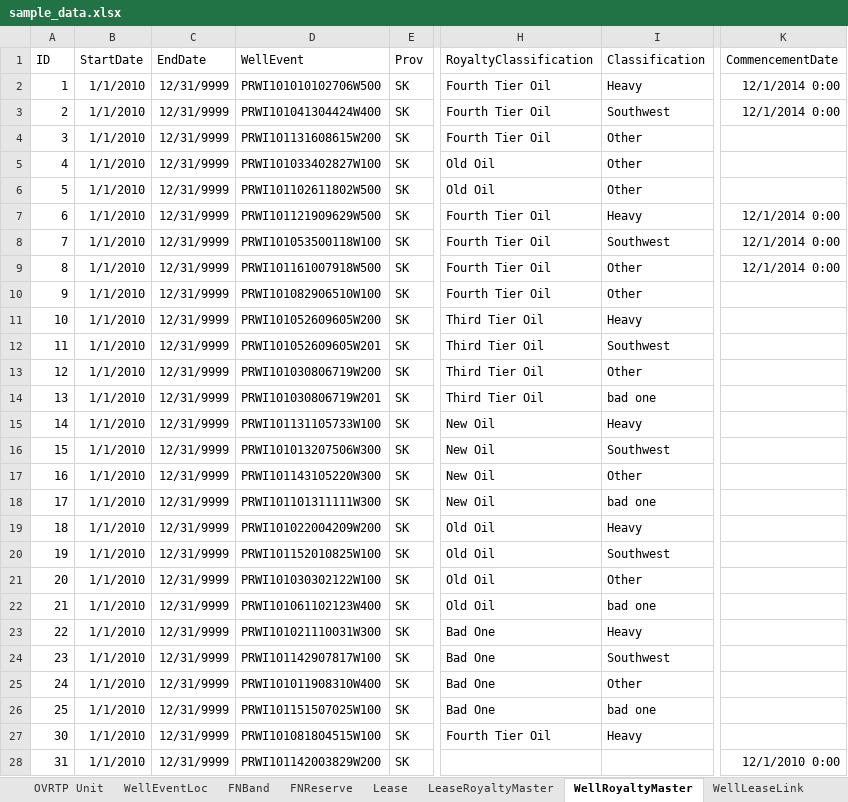
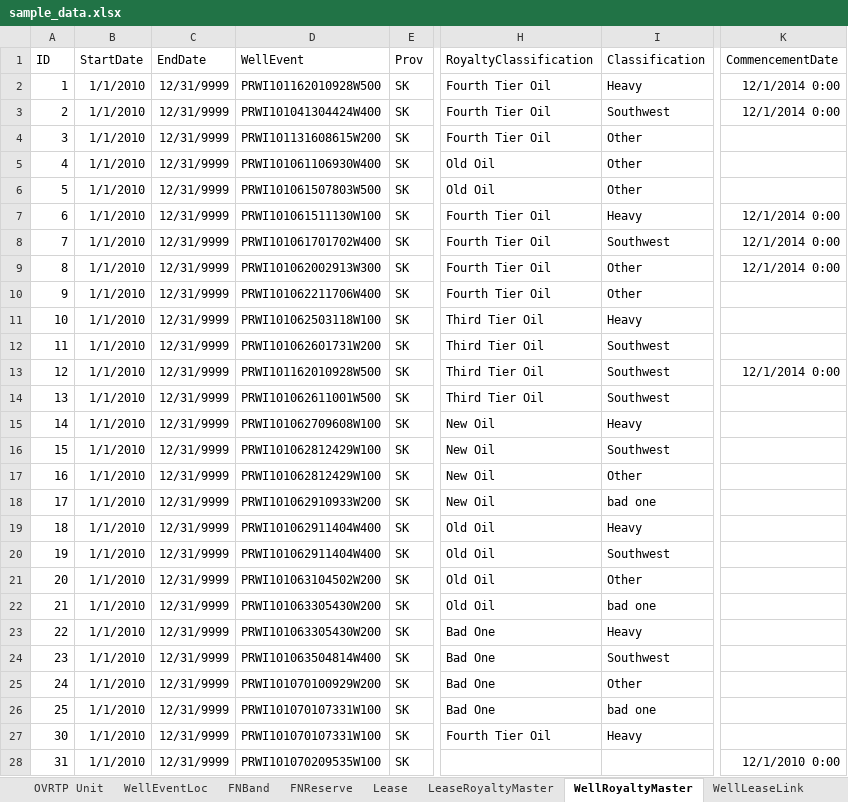
Before and after one commit to lshumlich/python-playground, an Excel workbook: calcroyalties/files/sample_data.xlsx, sheet WellRoyaltyMaster, drawn as a sheet; only a part is shown, gaps mark what is left out; values as stored, in another font and other column widths than the file's, no borders; the diff covers the shown part only; the diff names each change by its address in the sheet, - before the commit and + after, or states it on an @@ line.

```diff
--- a/calcroyalties/files/sample_data.xlsx (sheet WellRoyaltyMaster)
+++ b/calcroyalties/files/sample_data.xlsx (sheet WellRoyaltyMaster)
-D2 (WellEvent): PRWI101010102706W500
+D2 (WellEvent): PRWI101162010928W500
-D5 (WellEvent): PRWI101033402827W100
+D5 (WellEvent): PRWI101061106930W400
-D6 (WellEvent): PRWI101102611802W500
+D6 (WellEvent): PRWI101061507803W500
-D7 (WellEvent): PRWI101121909629W500
+D7 (WellEvent): PRWI101061511130W100
-D8 (WellEvent): PRWI101053500118W100
+D8 (WellEvent): PRWI101061701702W400
-D9 (WellEvent): PRWI101161007918W500
+D9 (WellEvent): PRWI101062002913W300
-D10 (WellEvent): PRWI101082906510W100
+D10 (WellEvent): PRWI101062211706W400
-D11 (WellEvent): PRWI101052609605W200
+D11 (WellEvent): PRWI101062503118W100
-D12 (WellEvent): PRWI101052609605W201
+D12 (WellEvent): PRWI101062601731W200
-D13 (WellEvent): PRWI101030806719W200
+D13 (WellEvent): PRWI101162010928W500
-I13 (Classification): Other
+I13 (Classification): Southwest
-K13 (CommencementDate): (empty)
+K13 (CommencementDate): 12/1/2014 0:00
-D14 (WellEvent): PRWI101030806719W201
+D14 (WellEvent): PRWI101062611001W500
-I14 (Classification): bad one
+I14 (Classification): Southwest
-D15 (WellEvent): PRWI101131105733W100
+D15 (WellEvent): PRWI101062709608W100
-D16 (WellEvent): PRWI101013207506W300
+D16 (WellEvent): PRWI101062812429W100
-D17 (WellEvent): PRWI101143105220W300
+D17 (WellEvent): PRWI101062812429W100
-D18 (WellEvent): PRWI101101311111W300
+D18 (WellEvent): PRWI101062910933W200
-D19 (WellEvent): PRWI101022004209W200
+D19 (WellEvent): PRWI101062911404W400
-D20 (WellEvent): PRWI101152010825W100
+D20 (WellEvent): PRWI101062911404W400
-D21 (WellEvent): PRWI101030302122W100
+D21 (WellEvent): PRWI101063104502W200
-D22 (WellEvent): PRWI101061102123W400
+D22 (WellEvent): PRWI101063305430W200
-D23 (WellEvent): PRWI101021110031W300
+D23 (WellEvent): PRWI101063305430W200
-D24 (WellEvent): PRWI101142907817W100
+D24 (WellEvent): PRWI101063504814W400
-D25 (WellEvent): PRWI101011908310W400
+D25 (WellEvent): PRWI101070100929W200
-D26 (WellEvent): PRWI101151507025W100
+D26 (WellEvent): PRWI101070107331W100
-D27 (WellEvent): PRWI101081804515W100
+D27 (WellEvent): PRWI101070107331W100
-D28 (WellEvent): PRWI101142003829W200
+D28 (WellEvent): PRWI101070209535W100
```
Also changed, not shown: 7 edited cells elsewhere in this sheet, sheet RTP Info, sheet Monthly, sheet Samples, sheet BA Info, sheet LeaseRoyaltyMaster, sheet WellLeaseLink, 1 more sheet, other sheet tabs, 5 other files.
